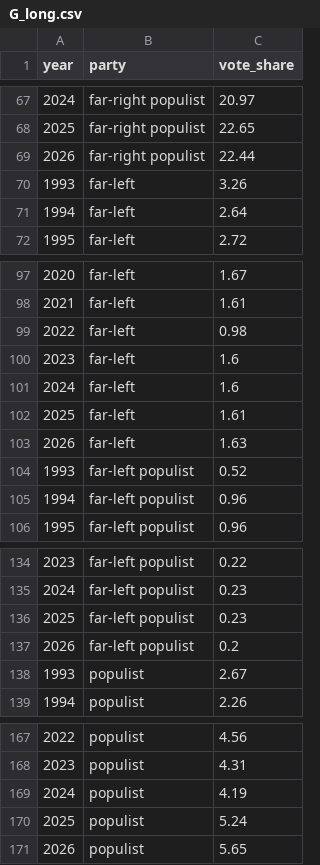
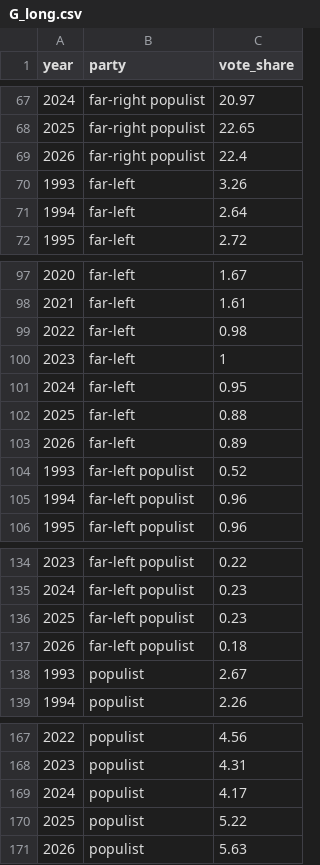
Before and after one commit to popu-list/popu-list.github.io, a CSV file: Data/G_long.csv, drawn as a sheet; only a part is shown, gaps mark what is left out.

```diff
--- a/Data/G_long.csv
+++ b/Data/G_long.csv
@@ -68,3 +68,3 @@ year,party,vote_share
 2025,far-right populist,22.65
-2026,far-right populist,22.44
+2026,far-right populist,22.4
 1993,far-left,3.26
@@ -99,6 +99,6 @@ year,party,vote_share
 2022,far-left,0.98
-2023,far-left,1.6
-2024,far-left,1.6
-2025,far-left,1.61
-2026,far-left,1.63
+2023,far-left,1
+2024,far-left,0.95
+2025,far-left,0.88
+2026,far-left,0.89
 1993,far-left populist,0.52
@@ -136,3 +136,3 @@ year,party,vote_share
 2025,far-left populist,0.23
-2026,far-left populist,0.2
+2026,far-left populist,0.18
 1993,populist,2.67
@@ -168,4 +168,4 @@ year,party,vote_share
 2023,populist,4.31
-2024,populist,4.19
-2025,populist,5.24
-2026,populist,5.65
+2024,populist,4.17
+2025,populist,5.22
+2026,populist,5.63
```
Also changed, not shown: Data/P.csv, 15 other files.
